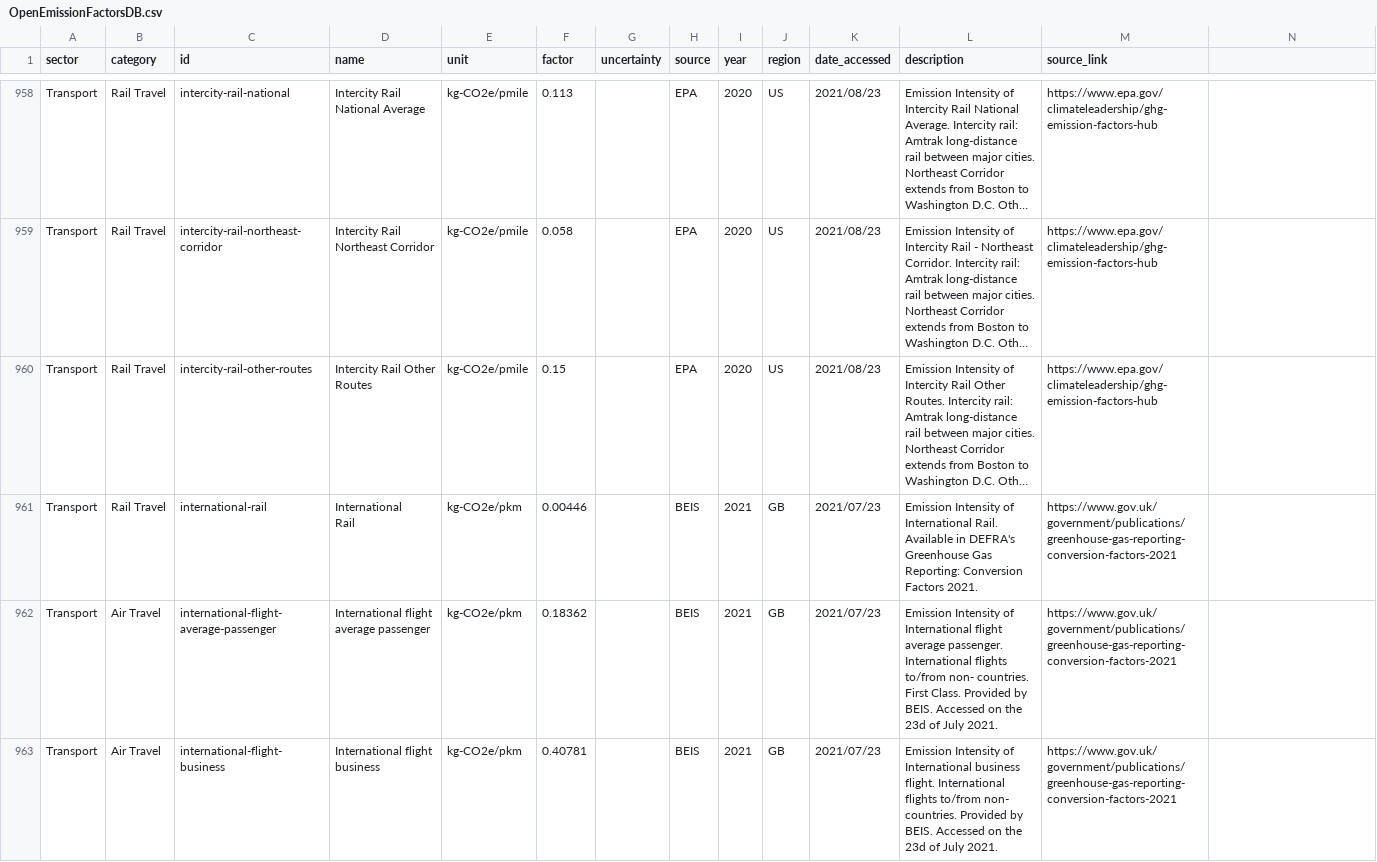
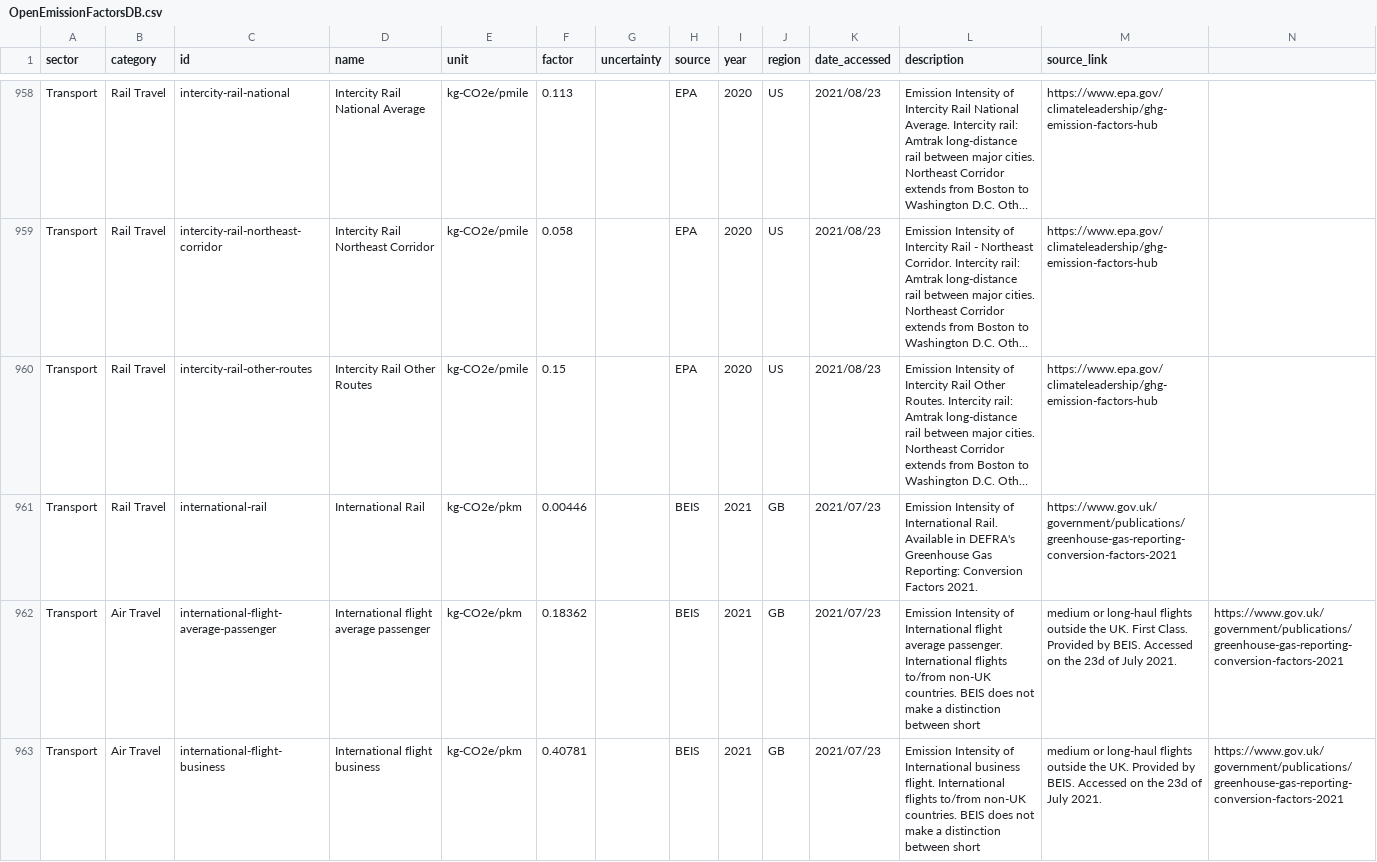
Before and after one commit to AnastasiaLobanova/Open-Emission-Factors-DB, a CSV file: OpenEmissionFactorsDB.csv, drawn as a sheet; only a part is shown, gaps mark what is left out; long unchanged cells end in …; ↵ is a line break in a cell; the diff covers the shown part only; the diff names each change by its address in the sheet, - before the commit and + after, or states it on an @@ line.

Commit message:
Addressed flight details outside UK

```diff
--- a/OpenEmissionFactorsDB.csv
+++ b/OpenEmissionFactorsDB.csv
-D961 (name): International ↵ Rail
+D961 (name): International Rail
-L962 (description): …flights to/from non- countries. First Class. Provided by BEIS. Accessed on the 23d of July 2021.
+L962 (description): …flights to/from non-UK countries. BEIS does not make a distinction between short
-M962 (source_link): https://www.gov.uk/government/publications/greenhouse-gas-reporting-conversion-factors-2021
+M962 (source_link): medium or long-haul flights outside the UK. First Class. Provided by BEIS. Accessed on the 23d of July 2021.
-N962:N963: (empty)
+N962:N963: https://www.gov.uk/government/publications/greenhouse-gas-reporting-conversion-factors-2021
-L963 (description): …flights to/from non- countries. Provided by BEIS. Accessed on the 23d of July 2021.
+L963 (description): …flights to/from non-UK countries. BEIS does not make a distinction between short
-M963 (source_link): https://www.gov.uk/government/publications/greenhouse-gas-reporting-conversion-factors-2021
+M963 (source_link): medium or long-haul flights outside the UK. Provided by BEIS. Accessed on the 23d of July 2021.
```
Also changed, not shown: 7 edited cells elsewhere in this file.
